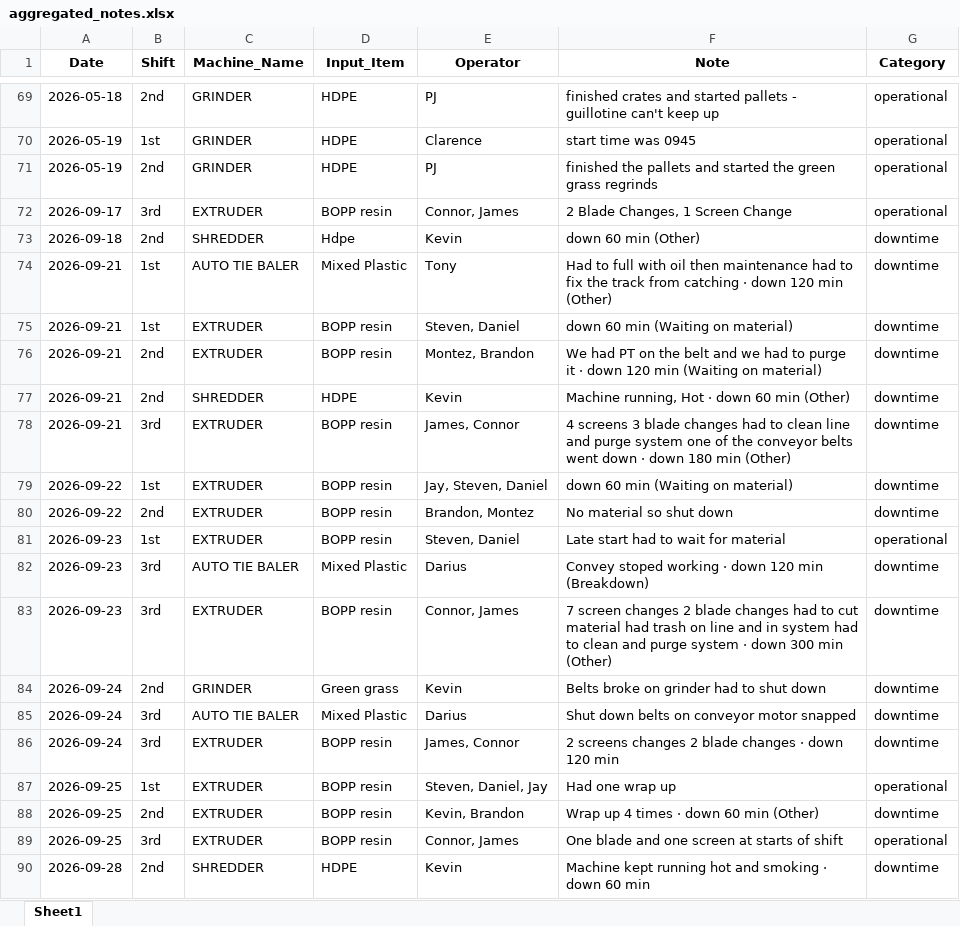
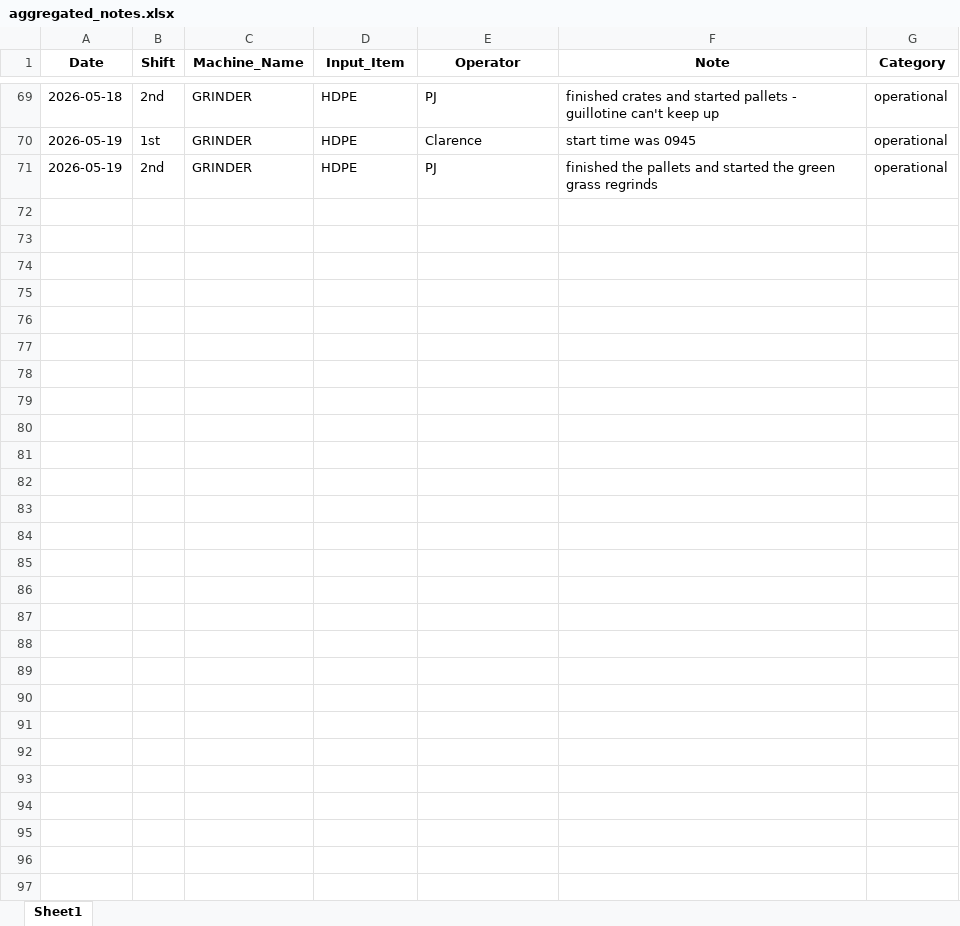
Before and after one commit to zabdulla/walton_production, an Excel workbook: data/aggregated_notes.xlsx, sheet Sheet1, drawn as a sheet; only a part is shown, gaps mark what is left out; values as stored, in another font and other column widths than the file's, no borders; the diff covers the shown part only; the diff names each change by its address in the sheet, - before the commit and + after, or states it on an @@ line.

```diff
--- a/data/aggregated_notes.xlsx (sheet Sheet1)
+++ b/data/aggregated_notes.xlsx (sheet Sheet1)
-row 72: 2026-09-17 | 3rd | EXTRUDER | BOPP resin | Connor, James | 2 Blade Changes, 1 Screen Change | operational
-row 73: 2026-09-18 | 2nd | SHREDDER | Hdpe | Kevin | down 60 min (Other) | downtime
-row 74: 2026-09-21 | 1st | AUTO TIE BALER | Mixed Plastic | Tony | Had to full with oil then maintenance had to fix the track from catching · down 120 min (Other) | downtime
-row 75: 2026-09-21 | 1st | EXTRUDER | BOPP resin | Steven, Daniel | down 60 min (Waiting on material) | downtime
-row 76: 2026-09-21 | 2nd | EXTRUDER | BOPP resin | Montez, Brandon | We had PT on the belt and we had to purge it · down 120 min (Waiting on material) | downtime
-row 77: 2026-09-21 | 2nd | SHREDDER | HDPE | Kevin | Machine running, Hot · down 60 min (Other) | downtime
-row 78: 2026-09-21 | 3rd | EXTRUDER | BOPP resin | James, Connor | 4 screens 3 blade changes had to clean line and purge system one of the conveyor belts went down · down 180 min (Other) | downtime
-row 79: 2026-09-22 | 1st | EXTRUDER | BOPP resin | Jay, Steven, Daniel | down 60 min (Waiting on material) | downtime
-row 80: 2026-09-22 | 2nd | EXTRUDER | BOPP resin | Brandon, Montez | No material so shut down | downtime
-row 81: 2026-09-23 | 1st | EXTRUDER | BOPP resin | Steven, Daniel | Late start had to wait for material | operational
-row 82: 2026-09-23 | 3rd | AUTO TIE BALER | Mixed Plastic | Darius | Convey stoped working · down 120 min (Breakdown) | downtime
-row 83: 2026-09-23 | 3rd | EXTRUDER | BOPP resin | Connor, James | 7 screen changes 2 blade changes had to cut material had trash on line and in system had to clean and purge system · down 300 min (Other) | downtime
-row 84: 2026-09-24 | 2nd | GRINDER | Green grass | Kevin | Belts broke on grinder had to shut down | downtime
-row 85: 2026-09-24 | 3rd | AUTO TIE BALER | Mixed Plastic | Darius | Shut down belts on conveyor motor snapped | downtime
-row 86: 2026-09-24 | 3rd | EXTRUDER | BOPP resin | James, Connor | 2 screens changes 2 blade changes · down 120 min | downtime
-row 87: 2026-09-25 | 1st | EXTRUDER | BOPP resin | Steven, Daniel, Jay | Had one wrap up | operational
-row 88: 2026-09-25 | 2nd | EXTRUDER | BOPP resin | Kevin, Brandon | Wrap up 4 times · down 60 min (Other) | downtime
-row 89: 2026-09-25 | 3rd | EXTRUDER | BOPP resin | Connor, James | One blade and one screen at starts of shift | operational
-row 90: 2026-09-28 | 2nd | SHREDDER | HDPE | Kevin | Machine kept running hot and smoking · down 60 min | downtime
```
Also changed, not shown: 24 removed rows elsewhere in this sheet, data/aggregated_daily_data.xlsx, 3 other files.
